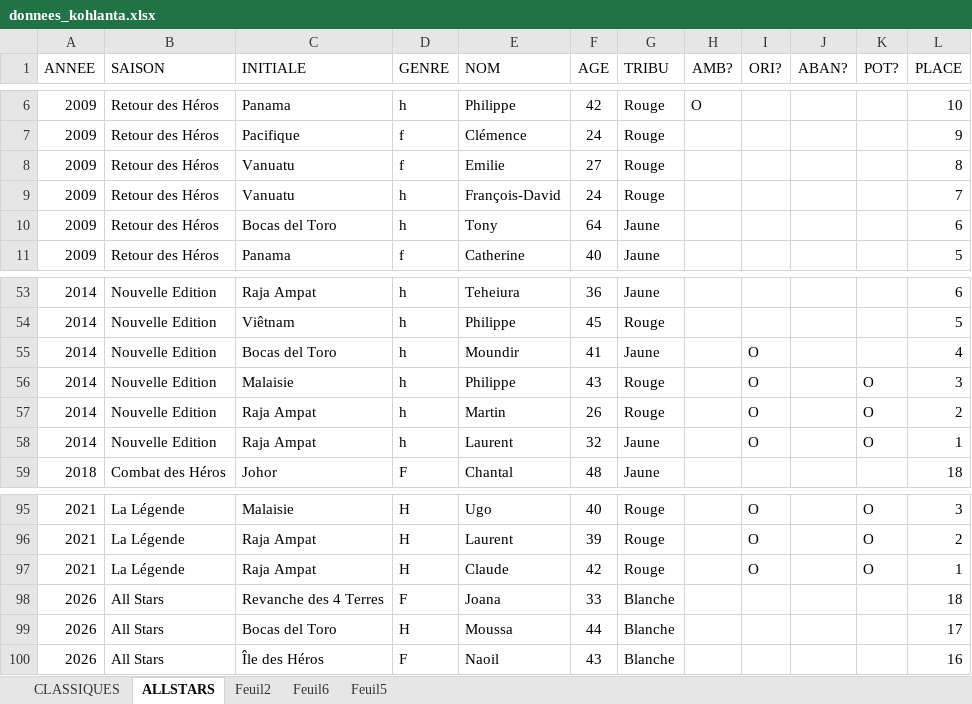
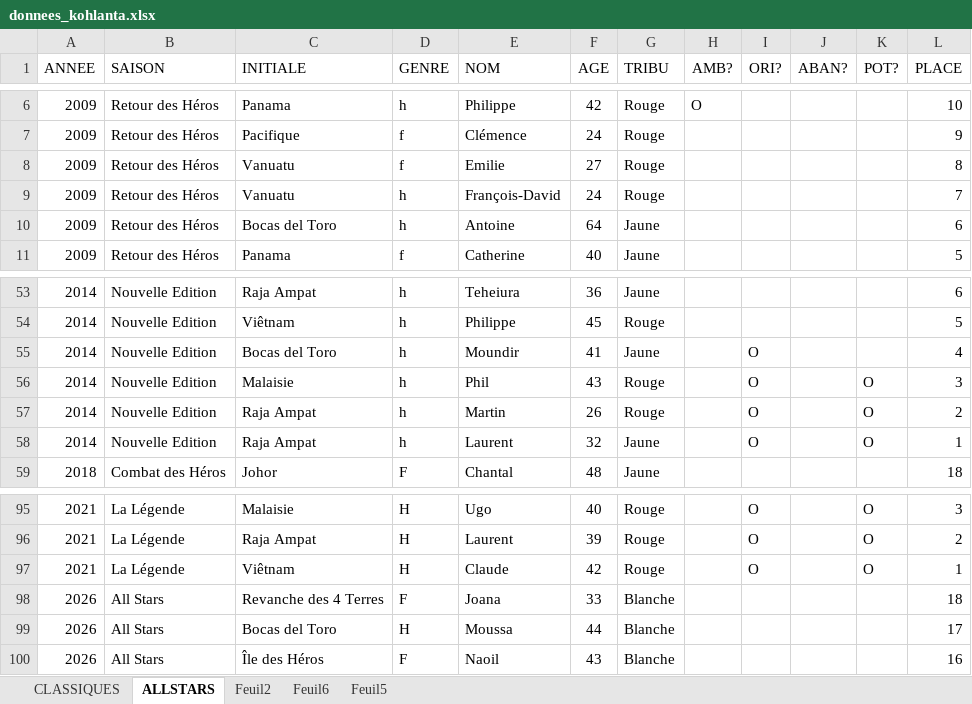
Before and after one commit to seraphinpoirier/ceramiques_de_chiffres, an Excel workbook: data/donnees_kohlanta.xlsx, sheet ALLSTARS, drawn as a sheet; only a part is shown, gaps mark what is left out; values as stored, in another font and other column widths than the file's, no borders; charts and pictures not drawn; the diff names each change by its address in the sheet, - before the commit and + after, or states it on an @@ line.

```diff
--- a/data/donnees_kohlanta.xlsx (sheet ALLSTARS)
+++ b/data/donnees_kohlanta.xlsx (sheet ALLSTARS)
-E10 (NOM): Tony
+E10 (NOM): Antoine
-E56 (NOM): Philippe
+E56 (NOM): Phil
-C97 (INITIALE): Raja Ampat
+C97 (INITIALE): Viêtnam
```
Also changed, not shown: sheet CLASSIQUES, 12 other files.
